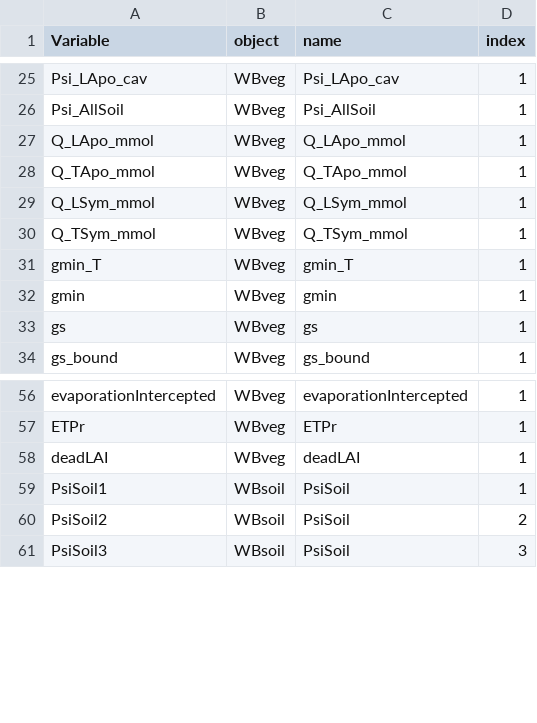
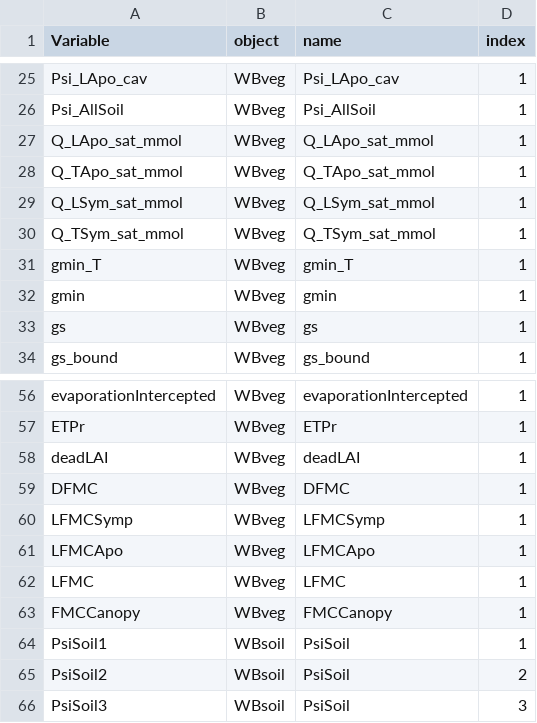
Before and after one commit to julien-ruffault/SurEau-Ecos, a CSV file: functions/output_ref.csv, drawn as a sheet; only a part is shown, gaps mark what is left out.

Commit message:
modifed time and LFMC   :  - modify hours of the day from 1:24 to 0:23 in WBclim  - recode the plnat atre storage routine to updtae LFMC calculcuations - cleaned name and initialisation of the Qs in new.WBveg and compute.pheno

```diff
--- a/functions/output_ref.csv
+++ b/functions/output_ref.csv
@@ -26,6 +26,6 @@ Psi_LApo_cav;WBveg;Psi_LApo_cav;1
 Psi_AllSoil;WBveg;Psi_AllSoil;1
-Q_LApo_mmol;WBveg;Q_LApo_mmol;1
-Q_TApo_mmol;WBveg;Q_TApo_mmol;1
-Q_LSym_mmol;WBveg;Q_LSym_mmol;1
-Q_TSym_mmol;WBveg;Q_TSym_mmol;1
+Q_LApo_sat_mmol;WBveg;Q_LApo_sat_mmol;1
+Q_TApo_sat_mmol;WBveg;Q_TApo_sat_mmol;1
+Q_LSym_sat_mmol;WBveg;Q_LSym_sat_mmol;1
+Q_TSym_sat_mmol;WBveg;Q_TSym_sat_mmol;1
 gmin_T;WBveg;gmin_T;1
@@ -58,2 +58,7 @@ ETPr;WBveg;ETPr;1
 deadLAI;WBveg;deadLAI;1
+DFMC;WBveg;DFMC;1
+LFMCSymp;WBveg;LFMCSymp;1
+LFMCApo;WBveg;LFMCApo;1
+LFMC;WBveg;LFMC;1
+FMCCanopy;WBveg;FMCCanopy;1
 PsiSoil1;WBsoil;PsiSoil;1
```
Also changed, not shown: functions/output_types/diagnostic_subdaily.csv, 8 other files.
